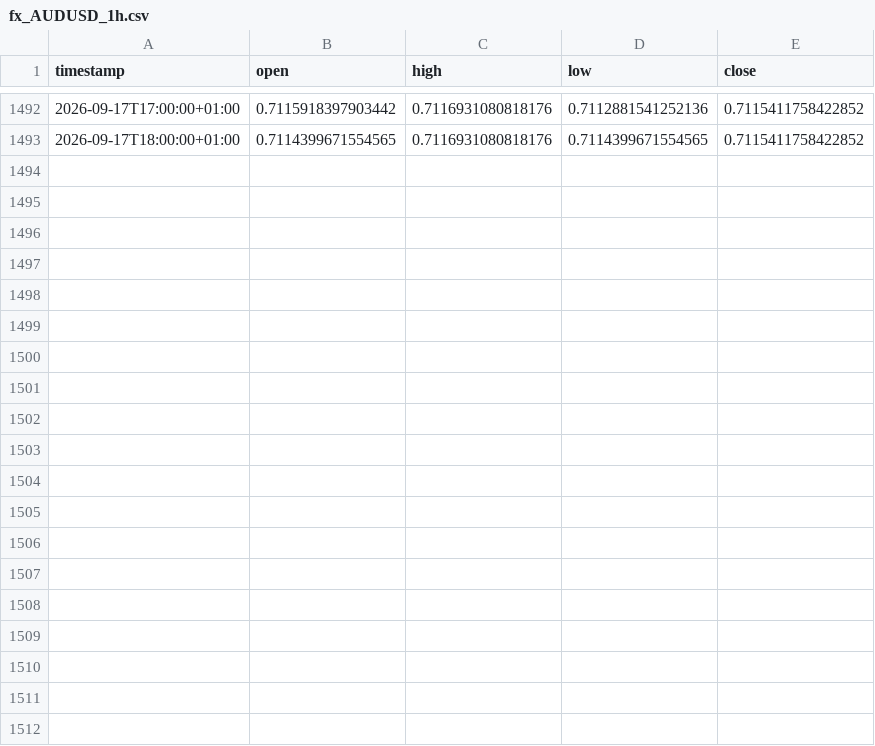
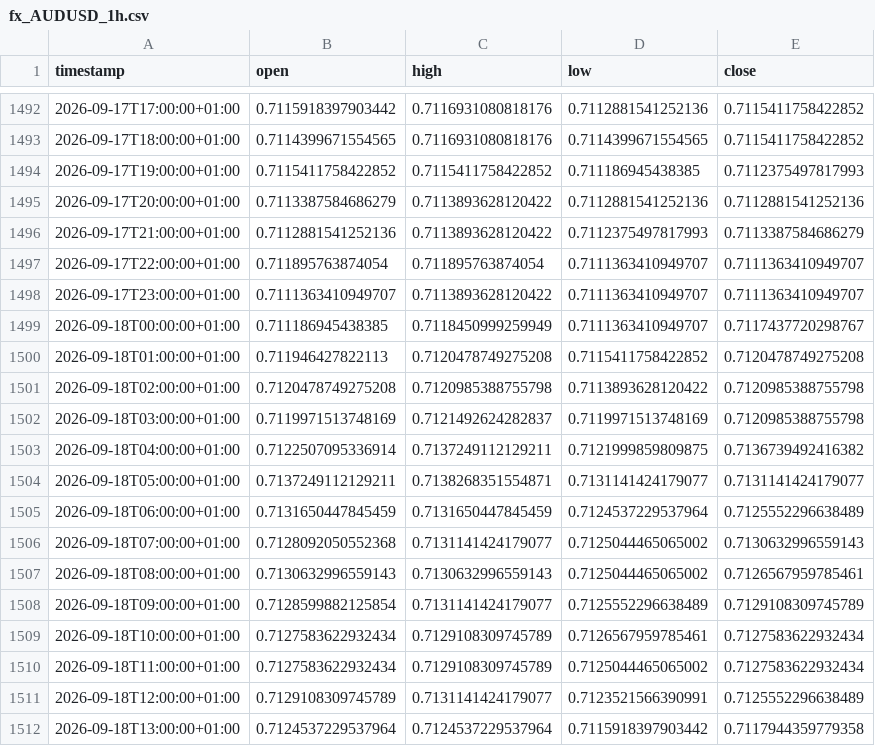
Before and after one commit to daniel17857-web/tide-paper-trader, a CSV file: data/fx_AUDUSD_1h.csv, drawn as a sheet; only a part is shown, gaps mark what is left out; the diff names each change by its address in the sheet, - before the commit and + after, or states it on an @@ line.

```diff
--- a/data/fx_AUDUSD_1h.csv
+++ b/data/fx_AUDUSD_1h.csv
+row 1494: 2026-09-17T19:00:00+01:00 | 0.7115411758422852 | 0.7115411758422852 | 0.711186945438385 | 0.7112375497817993
+row 1495: 2026-09-17T20:00:00+01:00 | 0.7113387584686279 | 0.7113893628120422 | 0.7112881541252136 | 0.7112881541252136
+row 1496: 2026-09-17T21:00:00+01:00 | 0.7112881541252136 | 0.7113893628120422 | 0.7112375497817993 | 0.7113387584686279
+row 1497: 2026-09-17T22:00:00+01:00 | 0.711895763874054 | 0.711895763874054 | 0.7111363410949707 | 0.7111363410949707
+row 1498: 2026-09-17T23:00:00+01:00 | 0.7111363410949707 | 0.7113893628120422 | 0.7111363410949707 | 0.7111363410949707
+row 1499: 2026-09-18T00:00:00+01:00 | 0.711186945438385 | 0.7118450999259949 | 0.7111363410949707 | 0.7117437720298767
+row 1500: 2026-09-18T01:00:00+01:00 | 0.711946427822113 | 0.7120478749275208 | 0.7115411758422852 | 0.7120478749275208
+row 1501: 2026-09-18T02:00:00+01:00 | 0.7120478749275208 | 0.7120985388755798 | 0.7113893628120422 | 0.7120985388755798
+row 1502: 2026-09-18T03:00:00+01:00 | 0.7119971513748169 | 0.7121492624282837 | 0.7119971513748169 | 0.7120985388755798
+row 1503: 2026-09-18T04:00:00+01:00 | 0.7122507095336914 | 0.7137249112129211 | 0.7121999859809875 | 0.7136739492416382
+row 1504: 2026-09-18T05:00:00+01:00 | 0.7137249112129211 | 0.7138268351554871 | 0.7131141424179077 | 0.7131141424179077
+row 1505: 2026-09-18T06:00:00+01:00 | 0.7131650447845459 | 0.7131650447845459 | 0.7124537229537964 | 0.7125552296638489
+row 1506: 2026-09-18T07:00:00+01:00 | 0.7128092050552368 | 0.7131141424179077 | 0.7125044465065002 | 0.7130632996559143
+row 1507: 2026-09-18T08:00:00+01:00 | 0.7130632996559143 | 0.7130632996559143 | 0.7125044465065002 | 0.7126567959785461
+row 1508: 2026-09-18T09:00:00+01:00 | 0.7128599882125854 | 0.7131141424179077 | 0.7125552296638489 | 0.7129108309745789
+row 1509: 2026-09-18T10:00:00+01:00 | 0.7127583622932434 | 0.7129108309745789 | 0.7126567959785461 | 0.7127583622932434
+row 1510: 2026-09-18T11:00:00+01:00 | 0.7127583622932434 | 0.7129108309745789 | 0.7125044465065002 | 0.7127583622932434
+row 1511: 2026-09-18T12:00:00+01:00 | 0.7129108309745789 | 0.7131141424179077 | 0.7123521566390991 | 0.7125552296638489
+row 1512: 2026-09-18T13:00:00+01:00 | 0.7124537229537964 | 0.7124537229537964 | 0.7115918397903442 | 0.7117944359779358
```
Also changed, not shown: data/fx_EURUSD_1h.csv, data/fx_GBPUSD_1h.csv, 4 other files.
